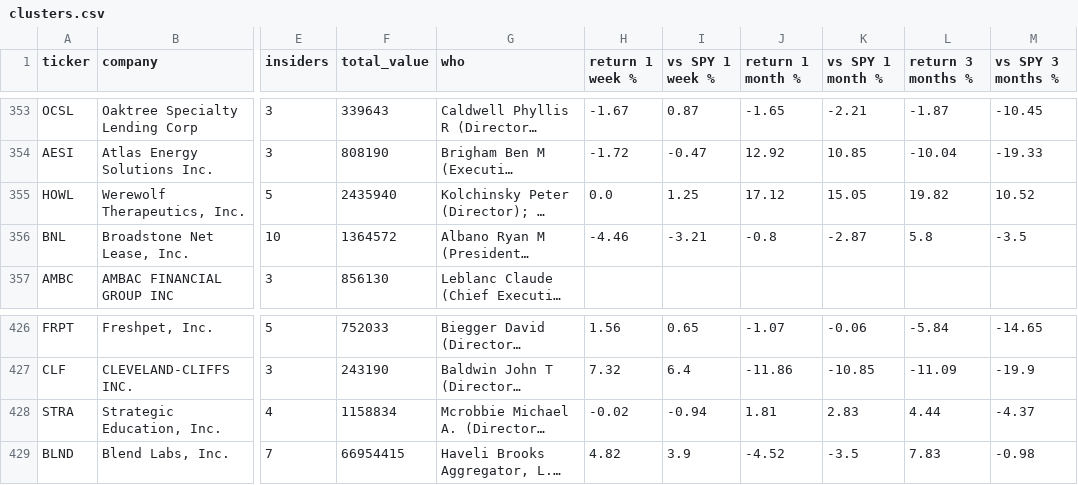
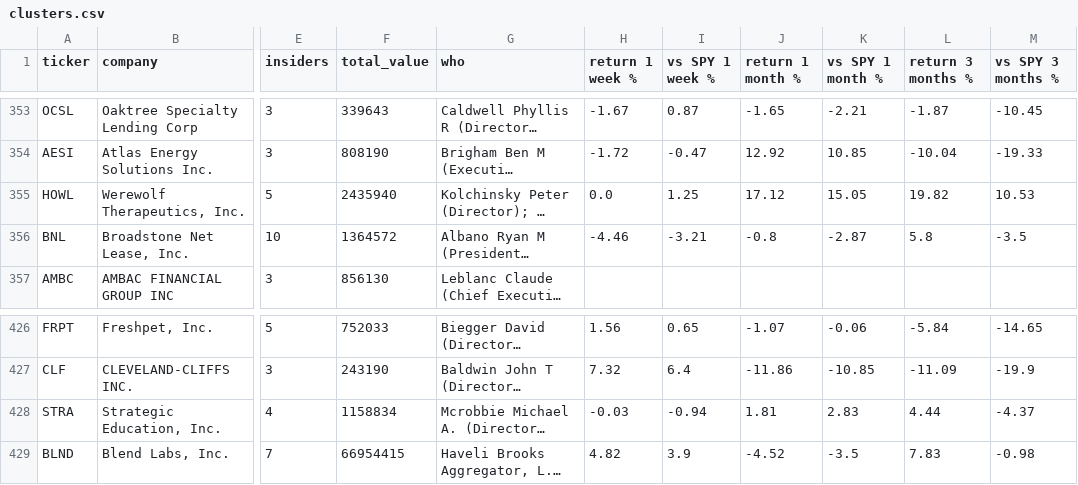
Before and after one commit to adityakushwahagzpa-design/adityakushwahagzpa-design, a CSV file: projects/insider-cluster-buy-radar/outputs/clusters.csv, drawn as a sheet; only a part is shown, gaps mark what is left out; long unchanged cells end in …; the diff names each change by its address in the sheet, - before the commit and + after, or states it on an @@ line.

```diff
--- a/projects/insider-cluster-buy-radar/outputs/clusters.csv
+++ b/projects/insider-cluster-buy-radar/outputs/clusters.csv
-M355 (vs SPY 3 months %): 10.52
+M355 (vs SPY 3 months %): 10.53
-H428 (return 1 week %): -0.02
+H428 (return 1 week %): -0.03
```
Also changed, not shown: projects/earnings-call-stress-detector/outputs/call_scores.csv, projects/money-mule-ring-detector/outputs/detected_rings.csv, 3 other files.
